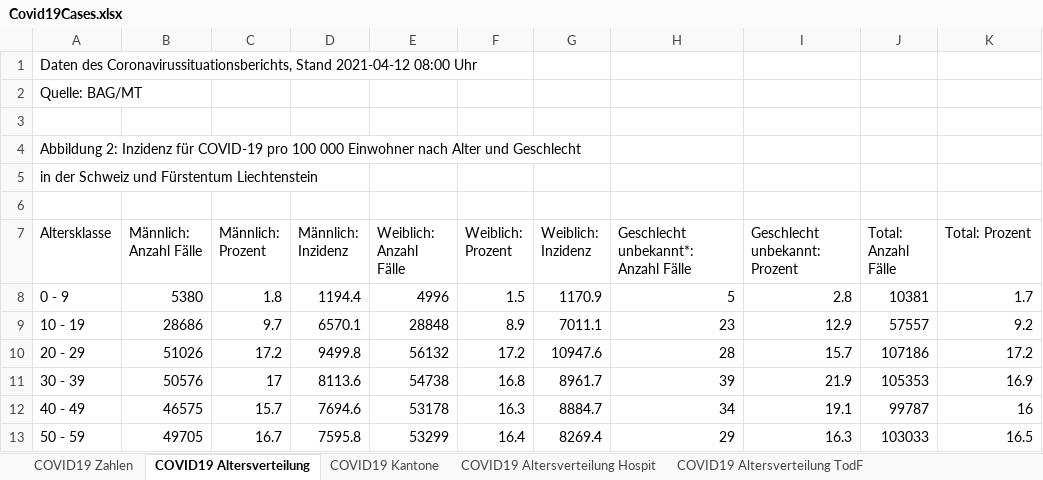
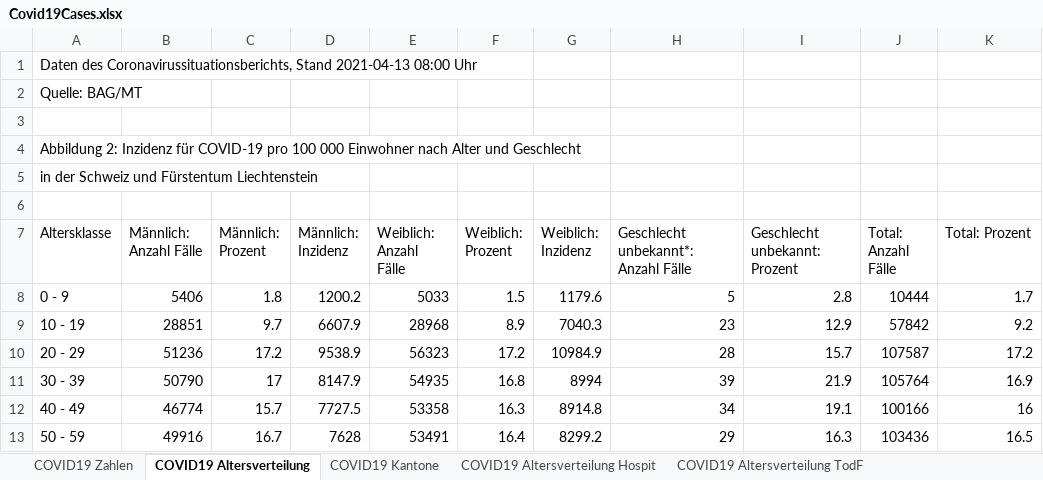
Before and after one commit to dankaufmann/f-curve, an Excel workbook: Data/Covid19Cases.xlsx, sheet COVID19 Altersverteilung, drawn as a sheet; only a part is shown; values as stored, in another font and other column widths than the file's, no borders; the diff covers the shown part only; the diff names each change by its address in the sheet, - before the commit and + after, or states it on an @@ line.

```diff
--- a/Data/Covid19Cases.xlsx (sheet COVID19 Altersverteilung)
+++ b/Data/Covid19Cases.xlsx (sheet COVID19 Altersverteilung)
-A1 (Altersklasse): …Coronavirussituationsberichts, Stand 2021-04-12 08:00 Uhr
+A1 (Altersklasse): …Coronavirussituationsberichts, Stand 2021-04-13 08:00 Uhr
-B8 (Männlich: Anzahl Fälle): 5380
+B8 (Männlich: Anzahl Fälle): 5406
-D8 (Männlich: Inzidenz): 1194.4
+D8 (Männlich: Inzidenz): 1200.2
-E8 (Weiblich: Anzahl Fälle): 4996
+E8 (Weiblich: Anzahl Fälle): 5033
-G8 (Weiblich: Inzidenz): 1170.9
+G8 (Weiblich: Inzidenz): 1179.6
-J8 (Total: Anzahl Fälle): 10381
+J8 (Total: Anzahl Fälle): 10444
-B9 (Männlich: Anzahl Fälle): 28686
+B9 (Männlich: Anzahl Fälle): 28851
-D9 (Männlich: Inzidenz): 6570.1
+D9 (Männlich: Inzidenz): 6607.9
-E9 (Weiblich: Anzahl Fälle): 28848
+E9 (Weiblich: Anzahl Fälle): 28968
-G9 (Weiblich: Inzidenz): 7011.1
+G9 (Weiblich: Inzidenz): 7040.3
-J9 (Total: Anzahl Fälle): 57557
+J9 (Total: Anzahl Fälle): 57842
-B10 (Männlich: Anzahl Fälle): 51026
+B10 (Männlich: Anzahl Fälle): 51236
-D10 (Männlich: Inzidenz): 9499.8
+D10 (Männlich: Inzidenz): 9538.9
-E10 (Weiblich: Anzahl Fälle): 56132
+E10 (Weiblich: Anzahl Fälle): 56323
-G10 (Weiblich: Inzidenz): 10947.6
+G10 (Weiblich: Inzidenz): 10984.9
-J10 (Total: Anzahl Fälle): 107186
+J10 (Total: Anzahl Fälle): 107587
-B11 (Männlich: Anzahl Fälle): 50576
+B11 (Männlich: Anzahl Fälle): 50790
-D11 (Männlich: Inzidenz): 8113.6
+D11 (Männlich: Inzidenz): 8147.9
-E11 (Weiblich: Anzahl Fälle): 54738
+E11 (Weiblich: Anzahl Fälle): 54935
-G11 (Weiblich: Inzidenz): 8961.7
+G11 (Weiblich: Inzidenz): 8994
-J11 (Total: Anzahl Fälle): 105353
+J11 (Total: Anzahl Fälle): 105764
-B12 (Männlich: Anzahl Fälle): 46575
+B12 (Männlich: Anzahl Fälle): 46774
-D12 (Männlich: Inzidenz): 7694.6
+D12 (Männlich: Inzidenz): 7727.5
-E12 (Weiblich: Anzahl Fälle): 53178
+E12 (Weiblich: Anzahl Fälle): 53358
-G12 (Weiblich: Inzidenz): 8884.7
+G12 (Weiblich: Inzidenz): 8914.8
-J12 (Total: Anzahl Fälle): 99787
+J12 (Total: Anzahl Fälle): 100166
-B13 (Männlich: Anzahl Fälle): 49705
+B13 (Männlich: Anzahl Fälle): 49916
-D13 (Männlich: Inzidenz): 7595.8
+D13 (Männlich: Inzidenz): 7628
-E13 (Weiblich: Anzahl Fälle): 53299
+E13 (Weiblich: Anzahl Fälle): 53491
-G13 (Weiblich: Inzidenz): 8269.4
+G13 (Weiblich: Inzidenz): 8299.2
-J13 (Total: Anzahl Fälle): 103033
+J13 (Total: Anzahl Fälle): 103436
```
Also changed, not shown: 16 edited cells elsewhere in this sheet, sheet COVID19 Zahlen, sheet COVID19 Kantone, sheet COVID19 Altersverteilung Hospit, sheet COVID19 Isolation Quarantäne, sheet COVID19 Altersverteilung TodF, Data/Covid19CasesJH.xlsx, 17 other files.
